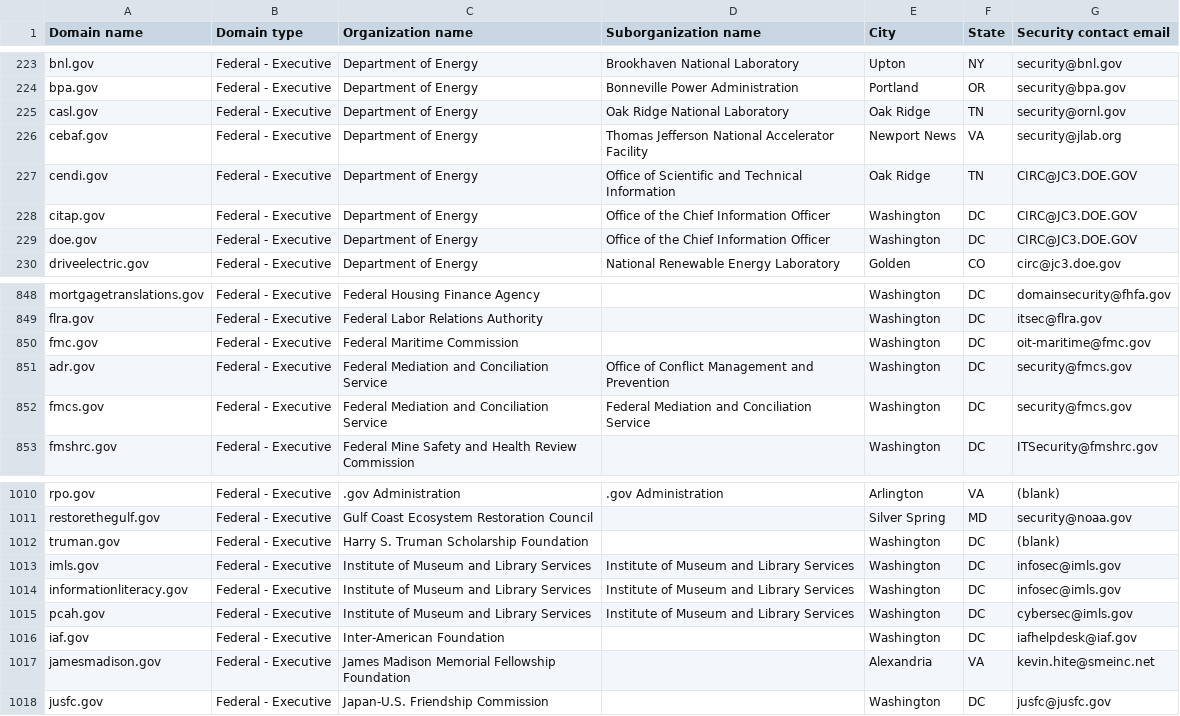
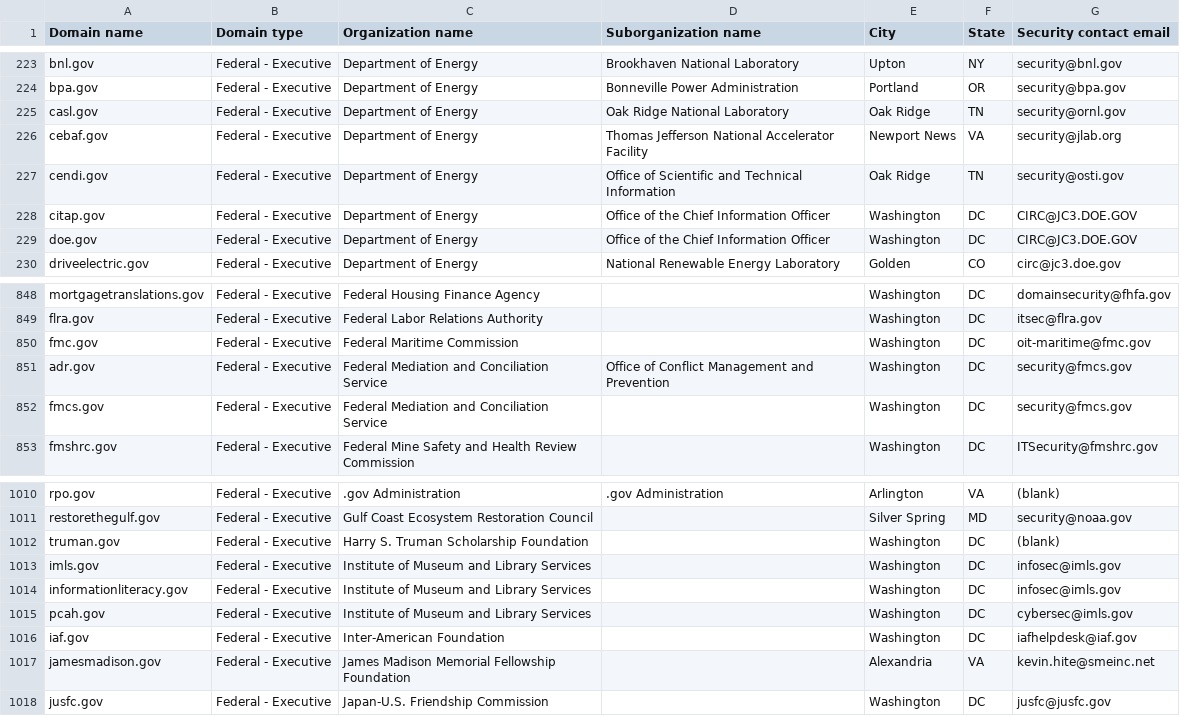
Before and after one commit to LadyPhoeynix/dotgov-data, a CSV file: current-federal.csv, drawn as a sheet; only a part is shown, gaps mark what is left out.

Commit message:
Flat: latest data (2026-03-04T07:01:45.468Z) {   "date": "2026-03-04T07:01:45.468Z",   "files": [     {       "name": "current-federal.csv",       "deltaBytes": -161,       "source": "https://manage.get.gov/api/v1/get-report/current-federal"     },     {       "name": "current-full.csv",       "deltaBytes": 464,       "source": "https://manage.get.gov/api/v1/get-report/current-full"     }   ] }

```diff
--- a/current-federal.csv
+++ b/current-federal.csv
@@ -226,3 +226,3 @@ casl.gov,Federal - Executive,Department of Energy,Oak Ridge National Laboratory,
 cebaf.gov,Federal - Executive,Department of Energy,Thomas Jefferson National Accelerator Facility,Newport News,VA,security@jlab.org
-cendi.gov,Federal - Executive,Department of Energy,Office of Scientific and Technical Information,Oak Ridge,TN,CIRC@JC3.DOE.GOV
+cendi.gov,Federal - Executive,Department of Energy,Office of Scientific and Technical Information,Oak Ridge,TN,security@osti.gov
 citap.gov,Federal - Executive,Department of Energy,Office of the Chief Information Officer,Washington,DC,CIRC@JC3.DOE.GOV
@@ -851,3 +851,3 @@ fmc.gov,Federal - Executive,Federal Maritime Commission,,Washington,DC,oit-marit
 adr.gov,Federal - Executive,Federal Mediation and Conciliation Service,Office of Conflict Management and Prevention,Washington,DC,security@fmcs.gov
-fmcs.gov,Federal - Executive,Federal Mediation and Conciliation Service,Federal Mediation and Conciliation Service,Washington,DC,security@fmcs.gov
+fmcs.gov,Federal - Executive,Federal Mediation and Conciliation Service,,Washington,DC,security@fmcs.gov
 fmshrc.gov,Federal - Executive,Federal Mine Safety and Health Review Commission,,Washington,DC,ITSecurity@fmshrc.gov
@@ -1012,5 +1012,5 @@ restorethegulf.gov,Federal - Executive,Gulf Coast Ecosystem Restoration Council,
 truman.gov,Federal - Executive,Harry S. Truman Scholarship Foundation,,Washington,DC,(blank)
-imls.gov,Federal - Executive,Institute of Museum and Library Services,Institute of Museum and Library Services,Washington,DC,infosec@imls.gov
-informationliteracy.gov,Federal - Executive,Institute of Museum and Library Services,Institute of Museum and Library Services,Washington,DC,infosec@imls.gov
-pcah.gov,Federal - Executive,Institute of Museum and Library Services,Institute of Museum and Library Services,Washington,DC,cybersec@imls.gov
+imls.gov,Federal - Executive,Institute of Museum and Library Services,,Washington,DC,infosec@imls.gov
+informationliteracy.gov,Federal - Executive,Institute of Museum and Library Services,,Washington,DC,infosec@imls.gov
+pcah.gov,Federal - Executive,Institute of Museum and Library Services,,Washington,DC,cybersec@imls.gov
 iaf.gov,Federal - Executive,Inter-American Foundation,,Washington,DC,iafhelpdesk@iaf.gov
```
Also changed, not shown: 1 other file.
